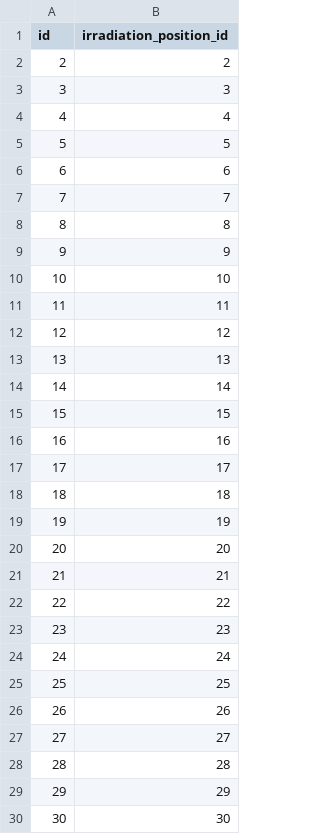
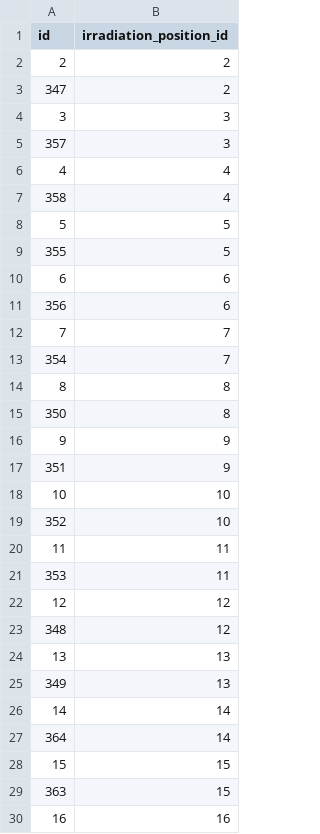
Before and after one commit to jirhiker/dissertation, a CSV file: data/minnabluff/pychrondata_csv/pychrondata_minnabluff_flux_HistoryTable.csv, drawn as a sheet; only a part is shown; the shorter side is filled out with more unchanged rows; the diff covers the shown part only.

```diff
--- a/data/minnabluff/pychrondata_csv/pychrondata_minnabluff_flux_HistoryTable.csv
+++ b/data/minnabluff/pychrondata_csv/pychrondata_minnabluff_flux_HistoryTable.csv
@@ -2,15 +2,29 @@ id,irradiation_position_id
 2,2
+347,2
 3,3
+357,3
 4,4
+358,4
 5,5
+355,5
 6,6
+356,6
 7,7
+354,7
 8,8
+350,8
 9,9
+351,9
 10,10
+352,10
 11,11
+353,11
 12,12
+348,12
 13,13
+349,13
 14,14
+364,14
 15,15
+363,15
 16,16
```
Also changed, not shown: 38 added rows elsewhere in this file, data/minnabluff/pychrondata_csv/pychrondata_minnabluff_flux_FluxTable.csv, data/minnabluff/pychrondata_csv/pychrondata_minnabluff_gen_LabTable.csv, 2 other files.
